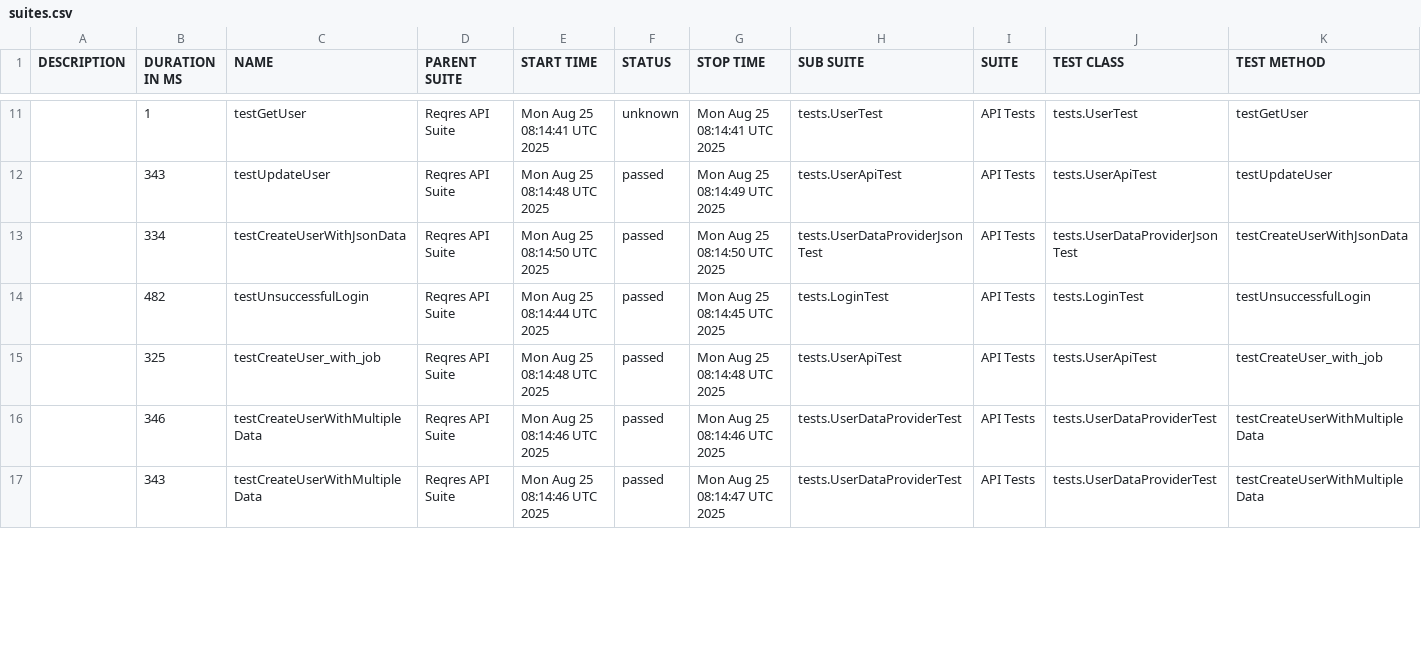
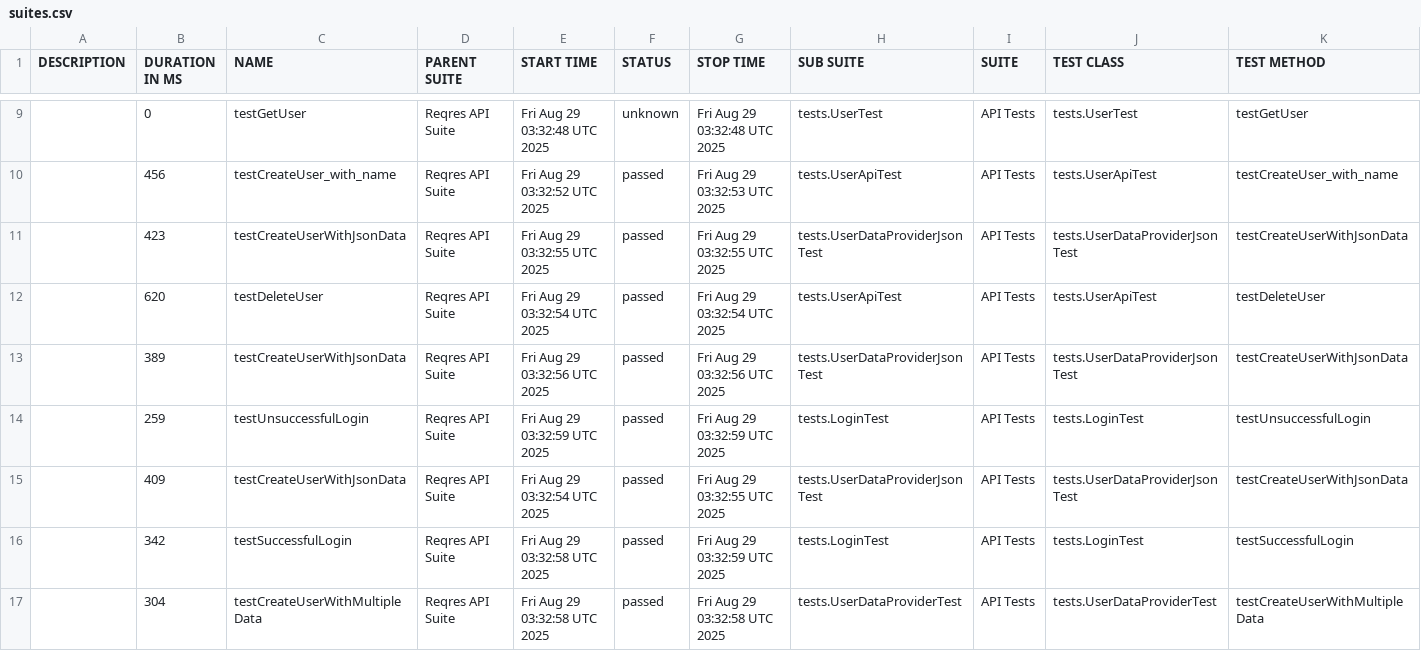
Before and after one commit to hoangtinh1010/rest-assured-auto-api-reqres, a CSV file: data/suites.csv, drawn as a sheet; only a part is shown, gaps mark what is left out; the diff covers the shown part only.

```diff
--- a/data/suites.csv
+++ b/data/suites.csv
@@ -11,7 +9,9 @@
-"","1","testGetUser","Reqres API Suite","Mon Aug 25 08:14:41 UTC 2025","unknown","Mon Aug 25 08:14:41 UTC 2025","tests.UserTest","API Tests","tests.UserTest","testGetUser"
-"","343","testUpdateUser","Reqres API Suite","Mon Aug 25 08:14:48 UTC 2025","passed","Mon Aug 25 08:14:49 UTC 2025","tests.UserApiTest","API Tests","tests.UserApiTest","testUpdateUser"
-"","334","testCreateUserWithJsonData","Reqres API Suite","Mon Aug 25 08:14:50 UTC 2025","passed","Mon Aug 25 08:14:50 UTC 2025","tests.UserDataProviderJsonTest","API Tests","tests.UserDataProviderJsonTest","testCreateUserWithJsonData"
-"","482","testUnsuccessfulLogin","Reqres API Suite","Mon Aug 25 08:14:44 UTC 2025","passed","Mon Aug 25 08:14:45 UTC 2025","tests.LoginTest","API Tests","tests.LoginTest","testUnsuccessfulLogin"
-"","325","testCreateUser_with_job","Reqres API Suite","Mon Aug 25 08:14:48 UTC 2025","passed","Mon Aug 25 08:14:48 UTC 2025","tests.UserApiTest","API Tests","tests.UserApiTest","testCreateUser_with_job"
-"","346","testCreateUserWithMultipleData","Reqres API Suite","Mon Aug 25 08:14:46 UTC 2025","passed","Mon Aug 25 08:14:46 UTC 2025","tests.UserDataProviderTest","API Tests","tests.UserDataProviderTest","testCreateUserWithMultipleData"
-"","343","testCreateUserWithMultipleData","Reqres API Suite","Mon Aug 25 08:14:46 UTC 2025","passed","Mon Aug 25 08:14:47 UTC 2025","tests.UserDataProviderTest","API Tests","tests.UserDataProviderTest","testCreateUserWithMultipleData"
+"","0","testGetUser","Reqres API Suite","Fri Aug 29 03:32:48 UTC 2025","unknown","Fri Aug 29 03:32:48 UTC 2025","tests.UserTest","API Tests","tests.UserTest","testGetUser"
+"","456","testCreateUser_with_name","Reqres API Suite","Fri Aug 29 03:32:52 UTC 2025","passed","Fri Aug 29 03:32:53 UTC 2025","tests.UserApiTest","API Tests","tests.UserApiTest","testCreateUser_with_name"
+"","423","testCreateUserWithJsonData","Reqres API Suite","Fri Aug 29 03:32:55 UTC 2025","passed","Fri Aug 29 03:32:55 UTC 2025","tests.UserDataProviderJsonTest","API Tests","tests.UserDataProviderJsonTest","testCreateUserWithJsonData"
+"","620","testDeleteUser","Reqres API Suite","Fri Aug 29 03:32:54 UTC 2025","passed","Fri Aug 29 03:32:54 UTC 2025","tests.UserApiTest","API Tests","tests.UserApiTest","testDeleteUser"
+"","389","testCreateUserWithJsonData","Reqres API Suite","Fri Aug 29 03:32:56 UTC 2025","passed","Fri Aug 29 03:32:56 UTC 2025","tests.UserDataProviderJsonTest","API Tests","tests.UserDataProviderJsonTest","testCreateUserWithJsonData"
+"","259","testUnsuccessfulLogin","Reqres API Suite","Fri Aug 29 03:32:59 UTC 2025","passed","Fri Aug 29 03:32:59 UTC 2025","tests.LoginTest","API Tests","tests.LoginTest","testUnsuccessfulLogin"
+"","409","testCreateUserWithJsonData","Reqres API Suite","Fri Aug 29 03:32:54 UTC 2025","passed","Fri Aug 29 03:32:55 UTC 2025","tests.UserDataProviderJsonTest","API Tests","tests.UserDataProviderJsonTest","testCreateUserWithJsonData"
+"","342","testSuccessfulLogin","Reqres API Suite","Fri Aug 29 03:32:58 UTC 2025","passed","Fri Aug 29 03:32:59 UTC 2025","tests.LoginTest","API Tests","tests.LoginTest","testSuccessfulLogin"
+"","304","testCreateUserWithMultipleData","Reqres API Suite","Fri Aug 29 03:32:58 UTC 2025","passed","Fri Aug 29 03:32:58 UTC 2025","tests.UserDataProviderTest","API Tests","tests.UserDataProviderTest","testCreateUserWithMultipleData"
```
Also changed, not shown: 2 added rows, 4 removed rows and 42 edited cells elsewhere in this file, 54 other files.
